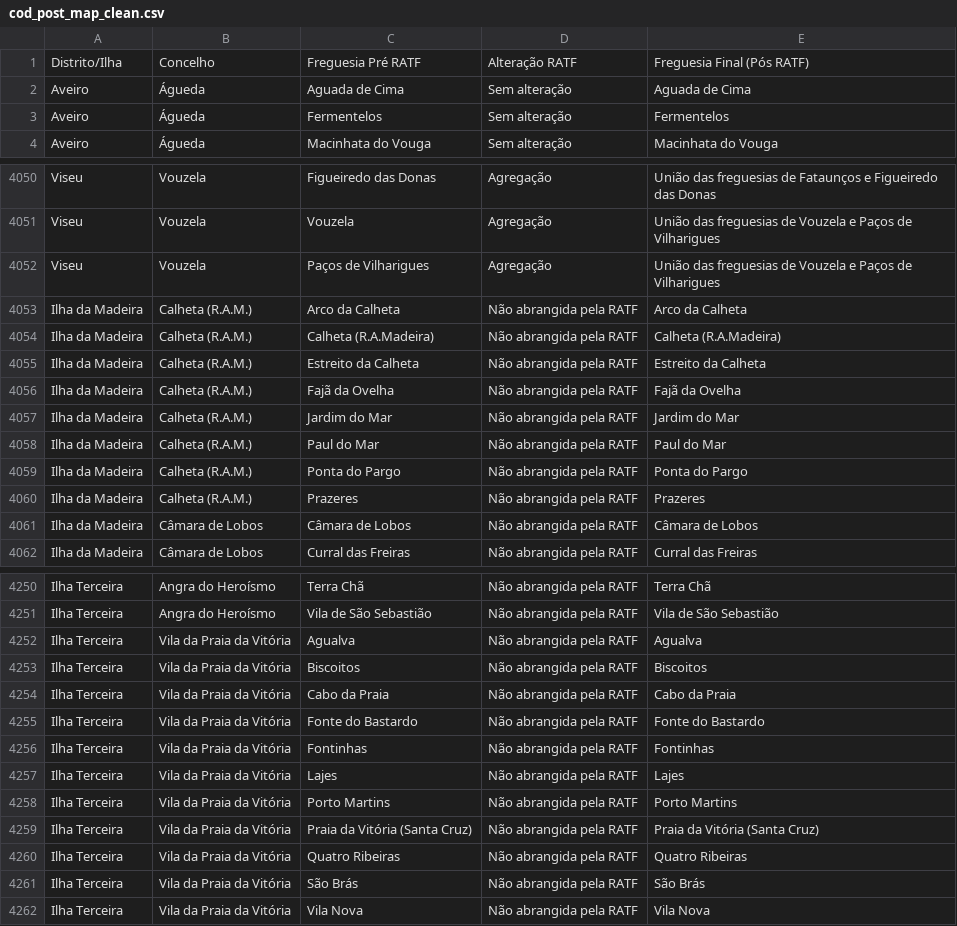
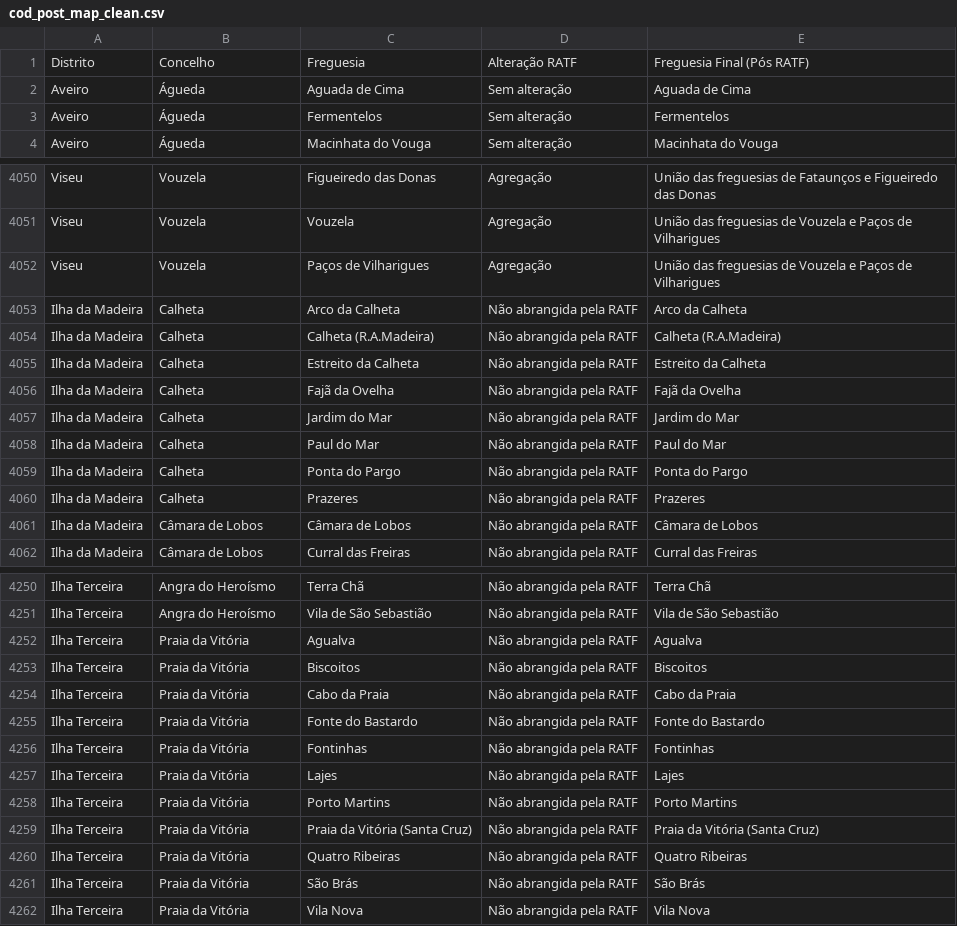
Before and after one commit to dssg-pt/mp-mapeamento-cp7, a CSV file: interim_data/cod_post_map_clean.csv, drawn as a sheet; only a part is shown, gaps mark what is left out; the diff covers the shown part only.

Commit message:
Updated data cleaning. Added utility functions to get freguesias from cod postal. Added freguesia matching. Added interim and final data.

```diff
--- a/interim_data/cod_post_map_clean.csv
+++ b/interim_data/cod_post_map_clean.csv
@@ -1,2 +1,2 @@
-Distrito/Ilha,Concelho,Freguesia Pré RATF,Alteração RATF,Freguesia Final (Pós RATF)
+Distrito,Concelho,Freguesia,Alteração RATF,Freguesia Final (Pós RATF)
 Aveiro,Águeda,Aguada de Cima,Sem alteração,Aguada de Cima
@@ -4052,10 +4052,10 @@ Viseu,Vouzela,Vouzela,Agregação,União das freguesias de Vouzela e Paços de V
 Viseu,Vouzela,Paços de Vilharigues,Agregação,União das freguesias de Vouzela e Paços de Vilharigues
-Ilha da Madeira,Calheta (R.A.M.),Arco da Calheta,Não abrangida pela RATF,Arco da Calheta
-Ilha da Madeira,Calheta (R.A.M.),Calheta (R.A.Madeira),Não abrangida pela RATF,Calheta (R.A.Madeira)
-Ilha da Madeira,Calheta (R.A.M.),Estreito da Calheta,Não abrangida pela RATF,Estreito da Calheta
-Ilha da Madeira,Calheta (R.A.M.),Fajã da Ovelha,Não abrangida pela RATF,Fajã da Ovelha
-Ilha da Madeira,Calheta (R.A.M.),Jardim do Mar,Não abrangida pela RATF,Jardim do Mar
-Ilha da Madeira,Calheta (R.A.M.),Paul do Mar,Não abrangida pela RATF,Paul do Mar
-Ilha da Madeira,Calheta (R.A.M.),Ponta do Pargo,Não abrangida pela RATF,Ponta do Pargo
-Ilha da Madeira,Calheta (R.A.M.),Prazeres,Não abrangida pela RATF,Prazeres
+Ilha da Madeira,Calheta ,Arco da Calheta,Não abrangida pela RATF,Arco da Calheta
+Ilha da Madeira,Calheta ,Calheta (R.A.Madeira),Não abrangida pela RATF,Calheta (R.A.Madeira)
+Ilha da Madeira,Calheta ,Estreito da Calheta,Não abrangida pela RATF,Estreito da Calheta
+Ilha da Madeira,Calheta ,Fajã da Ovelha,Não abrangida pela RATF,Fajã da Ovelha
+Ilha da Madeira,Calheta ,Jardim do Mar,Não abrangida pela RATF,Jardim do Mar
+Ilha da Madeira,Calheta ,Paul do Mar,Não abrangida pela RATF,Paul do Mar
+Ilha da Madeira,Calheta ,Ponta do Pargo,Não abrangida pela RATF,Ponta do Pargo
+Ilha da Madeira,Calheta ,Prazeres,Não abrangida pela RATF,Prazeres
 Ilha da Madeira,Câmara de Lobos,Câmara de Lobos,Não abrangida pela RATF,Câmara de Lobos
@@ -4251,12 +4251,12 @@ Ilha Terceira,Angra do Heroísmo,Terra Chã,Não abrangida pela RATF,Terra Chã
 Ilha Terceira,Angra do Heroísmo,Vila de São Sebastião,Não abrangida pela RATF,Vila de São Sebastião
-Ilha Terceira,Vila da Praia da Vitória,Agualva,Não abrangida pela RATF,Agualva
-Ilha Terceira,Vila da Praia da Vitória,Biscoitos,Não abrangida pela RATF,Biscoitos
-Ilha Terceira,Vila da Praia da Vitória,Cabo da Praia,Não abrangida pela RATF,Cabo da Praia
-Ilha Terceira,Vila da Praia da Vitória,Fonte do Bastardo,Não abrangida pela RATF,Fonte do Bastardo
-Ilha Terceira,Vila da Praia da Vitória,Fontinhas,Não abrangida pela RATF,Fontinhas
-Ilha Terceira,Vila da Praia da Vitória,Lajes,Não abrangida pela RATF,Lajes
-Ilha Terceira,Vila da Praia da Vitória,Porto Martins,Não abrangida pela RATF,Porto Martins
-Ilha Terceira,Vila da Praia da Vitória,Praia da Vitória (Santa Cruz),Não abrangida pela RATF,Praia da Vitória (Santa Cruz)
-Ilha Terceira,Vila da Praia da Vitória,Quatro Ribeiras,Não abrangida pela RATF,Quatro Ribeiras
-Ilha Terceira,Vila da Praia da Vitória,São Brás,Não abrangida pela RATF,São Brás
-Ilha Terceira,Vila da Praia da Vitória,Vila Nova,Não abrangida pela RATF,Vila Nova
+Ilha Terceira,Praia da Vitória,Agualva,Não abrangida pela RATF,Agualva
+Ilha Terceira,Praia da Vitória,Biscoitos,Não abrangida pela RATF,Biscoitos
+Ilha Terceira,Praia da Vitória,Cabo da Praia,Não abrangida pela RATF,Cabo da Praia
+Ilha Terceira,Praia da Vitória,Fonte do Bastardo,Não abrangida pela RATF,Fonte do Bastardo
+Ilha Terceira,Praia da Vitória,Fontinhas,Não abrangida pela RATF,Fontinhas
+Ilha Terceira,Praia da Vitória,Lajes,Não abrangida pela RATF,Lajes
+Ilha Terceira,Praia da Vitória,Porto Martins,Não abrangida pela RATF,Porto Martins
+Ilha Terceira,Praia da Vitória,Praia da Vitória (Santa Cruz),Não abrangida pela RATF,Praia da Vitória (Santa Cruz)
+Ilha Terceira,Praia da Vitória,Quatro Ribeiras,Não abrangida pela RATF,Quatro Ribeiras
+Ilha Terceira,Praia da Vitória,São Brás,Não abrangida pela RATF,São Brás
+Ilha Terceira,Praia da Vitória,Vila Nova,Não abrangida pela RATF,Vila Nova
```
Also changed, not shown: 10 edited cells elsewhere in this file, 5 other files.
